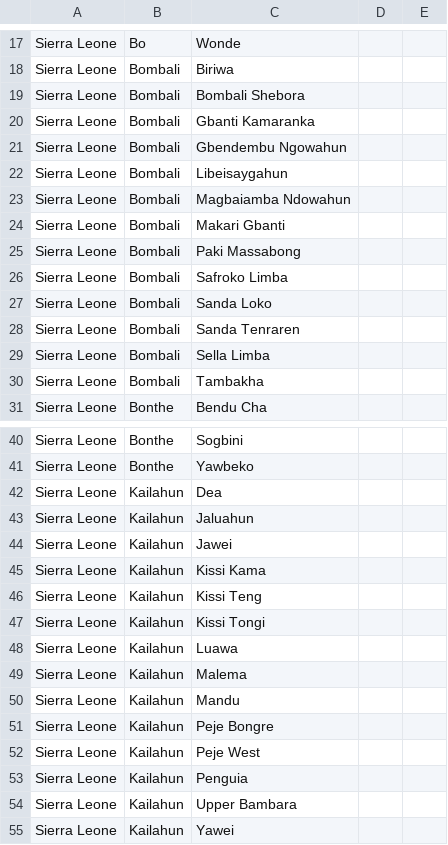
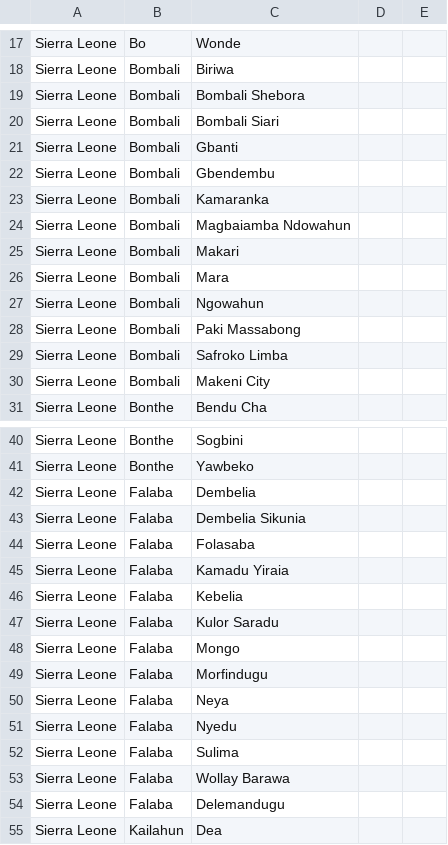
Before and after one commit to chocopiosl/openmrs-configsl, a CSV file: configuration/addresshierarchy/sierra_leone_address_hierarchy_entries.csv, drawn as a sheet; only a part is shown, gaps mark what is left out; the shorter side is filled out with more unchanged rows; the diff covers the shown part only.

Commit message:
Update sierra_leone_address_hierarchy_entries.csv (#129)
* Update sierra_leone_address_hierarchy_entries.csv

* Update sierra_leone_address_hierarchy_entries.csv

Putting the districts in alphabetical order.

```diff
--- a/configuration/addresshierarchy/sierra_leone_address_hierarchy_entries.csv
+++ b/configuration/addresshierarchy/sierra_leone_address_hierarchy_entries.csv
@@ -19,13 +19,13 @@ Sierra Leone|Bombali|Biriwa
 Sierra Leone|Bombali|Bombali Shebora
-Sierra Leone|Bombali|Gbanti Kamaranka
-Sierra Leone|Bombali|Gbendembu Ngowahun
-Sierra Leone|Bombali|Libeisaygahun
+Sierra Leone|Bombali|Bombali Siari
+Sierra Leone|Bombali|Gbanti
+Sierra Leone|Bombali|Gbendembu
+Sierra Leone|Bombali|Kamaranka
 Sierra Leone|Bombali|Magbaiamba Ndowahun
-Sierra Leone|Bombali|Makari Gbanti
+Sierra Leone|Bombali|Makari
+Sierra Leone|Bombali|Mara
+Sierra Leone|Bombali|Ngowahun
 Sierra Leone|Bombali|Paki Massabong
 Sierra Leone|Bombali|Safroko Limba
-Sierra Leone|Bombali|Sanda Loko
-Sierra Leone|Bombali|Sanda Tenraren
-Sierra Leone|Bombali|Sella Limba
-Sierra Leone|Bombali|Tambakha
+Sierra Leone|Bombali|Makeni City
 Sierra Leone|Bonthe|Bendu Cha
@@ -41,2 +41,15 @@ Sierra Leone|Bonthe|Sogbini
 Sierra Leone|Bonthe|Yawbeko
+Sierra Leone|Falaba|Dembelia
+Sierra Leone|Falaba|Dembelia Sikunia
+Sierra Leone|Falaba|Folasaba
+Sierra Leone|Falaba|Kamadu Yiraia
+Sierra Leone|Falaba|Kebelia
+Sierra Leone|Falaba|Kulor Saradu
+Sierra Leone|Falaba|Mongo
+Sierra Leone|Falaba|Morfindugu
+Sierra Leone|Falaba|Neya
+Sierra Leone|Falaba|Nyedu
+Sierra Leone|Falaba|Sulima
+Sierra Leone|Falaba|Wollay Barawa
+Sierra Leone|Falaba|Delemandugu
 Sierra Leone|Kailahun|Dea
```
Also changed, not shown: 18 added rows, 2 removed rows and 9 edited cells elsewhere in this file.
